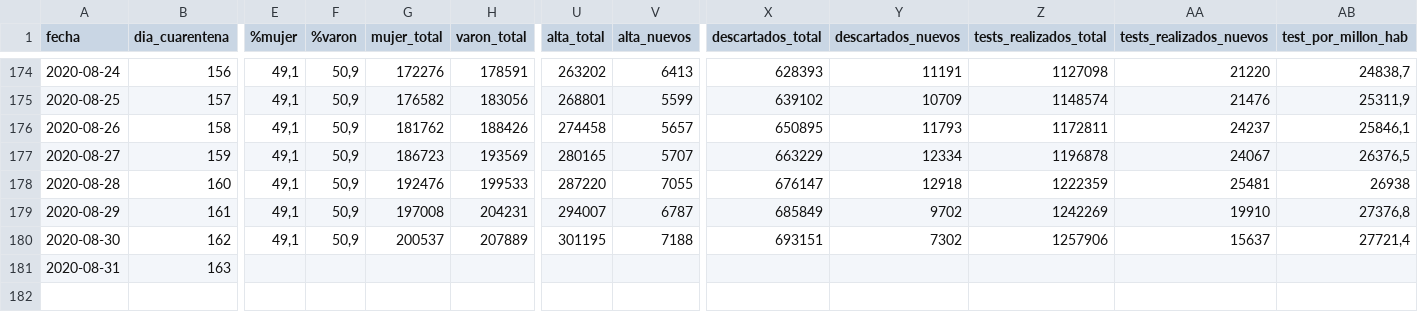
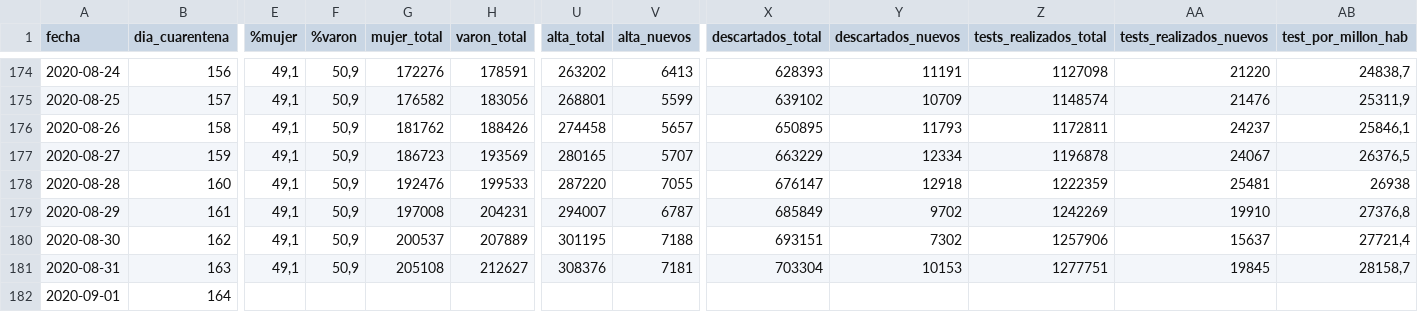
Before and after one commit to lucia15/Database-Covid19-Argentina, a CSV file: Argentina-covid19.csv, drawn as a sheet; only a part is shown, gaps mark what is left out; rows hold the shown columns only; the diff names each change by its address in the sheet, - before the commit and + after, or states it on an @@ line.

```diff
--- a/Argentina-covid19.csv
+++ b/Argentina-covid19.csv
-E181 (%mujer): (empty)
+E181 (%mujer): 49,1
-F181 (%varon): (empty)
+F181 (%varon): 50,9
-G181 (mujer_total): (empty)
+G181 (mujer_total): 205108
-H181 (varon_total): (empty)
+H181 (varon_total): 212627
-U181 (alta_total): (empty)
+U181 (alta_total): 308376
-V181 (alta_nuevos): (empty)
+V181 (alta_nuevos): 7181
-X181 (descartados_total): (empty)
+X181 (descartados_total): 703304
-Y181 (descartados_nuevos): (empty)
+Y181 (descartados_nuevos): 10153
-Z181 (tests_realizados_total): (empty)
+Z181 (tests_realizados_total): 1277751
-AA181 (tests_realizados_nuevos): (empty)
+AA181 (tests_realizados_nuevos): 19845
-AB181 (test_por_millon_hab): (empty)
+AB181 (test_por_millon_hab): 28158,7
+row 182: 2020-09-01 | 164
```
Also changed, not shown: Argentina-covid19-por-provincia.csv, 1 other file.
